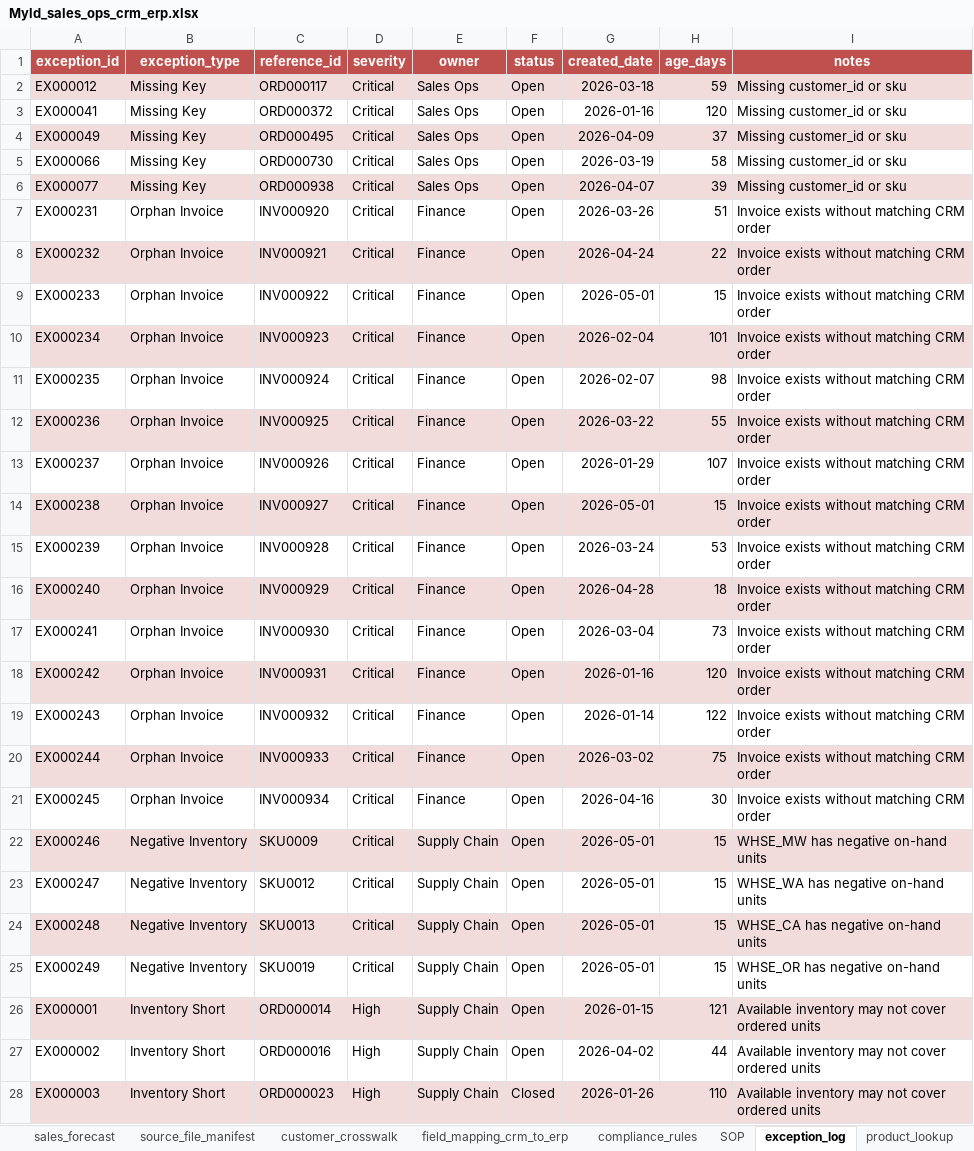
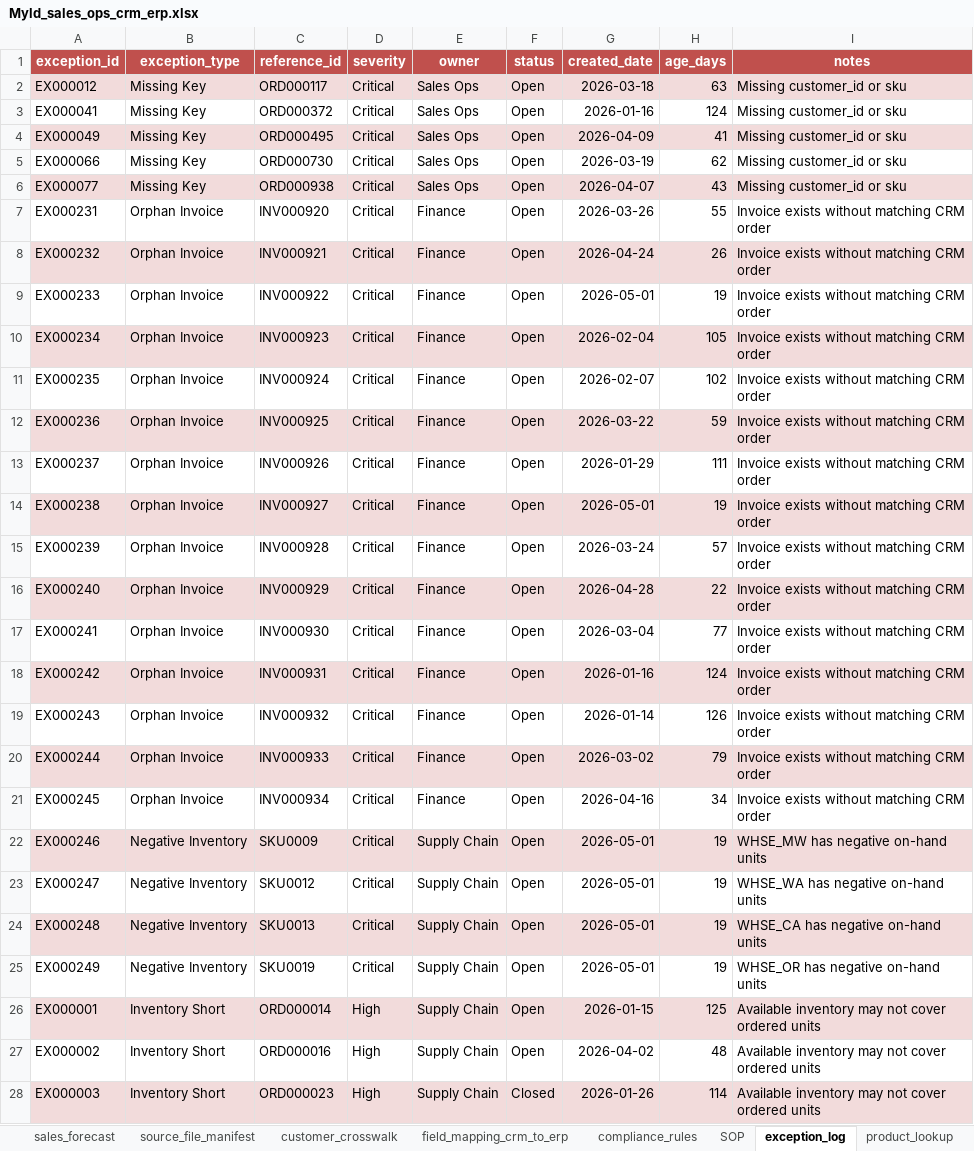
Before and after one commit to cat-cols/erp-crm-sales-order-ops, an Excel workbook: excel/Myld_sales_ops_crm_erp.xlsx, sheet exception_log, drawn as a sheet; only a part is shown; values as stored, in another font and other column widths than the file's, no borders; charts and pictures and conditional formats not drawn; the diff covers the shown part only; the diff names each change by its address in the sheet, - before the commit and + after, or states it on an @@ line.

```diff
--- a/excel/Myld_sales_ops_crm_erp.xlsx (sheet exception_log)
+++ b/excel/Myld_sales_ops_crm_erp.xlsx (sheet exception_log)
-H2 (age_days): 59
+H2 (age_days): 63
-H3 (age_days): 120
+H3 (age_days): 124
-H4 (age_days): 37
+H4 (age_days): 41
-H5 (age_days): 58
+H5 (age_days): 62
-H6 (age_days): 39
+H6 (age_days): 43
-H7 (age_days): 51
+H7 (age_days): 55
-H8 (age_days): 22
+H8 (age_days): 26
-H9 (age_days): 15
+H9 (age_days): 19
-H10 (age_days): 101
+H10 (age_days): 105
-H11 (age_days): 98
+H11 (age_days): 102
-H12 (age_days): 55
+H12 (age_days): 59
-H13 (age_days): 107
+H13 (age_days): 111
-H14 (age_days): 15
+H14 (age_days): 19
-H15 (age_days): 53
+H15 (age_days): 57
-H16 (age_days): 18
+H16 (age_days): 22
-H17 (age_days): 73
+H17 (age_days): 77
-H18 (age_days): 120
+H18 (age_days): 124
-H19 (age_days): 122
+H19 (age_days): 126
-H20 (age_days): 75
+H20 (age_days): 79
-H21 (age_days): 30
+H21 (age_days): 34
-H22:H25 (age_days): 15
+H22:H25 (age_days): 19
-H26 (age_days): 121
+H26 (age_days): 125
-H27 (age_days): 44
+H27 (age_days): 48
-H28 (age_days): 110
+H28 (age_days): 114
```
Also changed, not shown: 222 edited cells elsewhere in this sheet, sheet crm_orders, sheet accounts_receivable, sheet customer_support_cases, sheet product_lookup, sheet sla_metrics, sheet dashboard, 1 more sheet, 2 other files.
